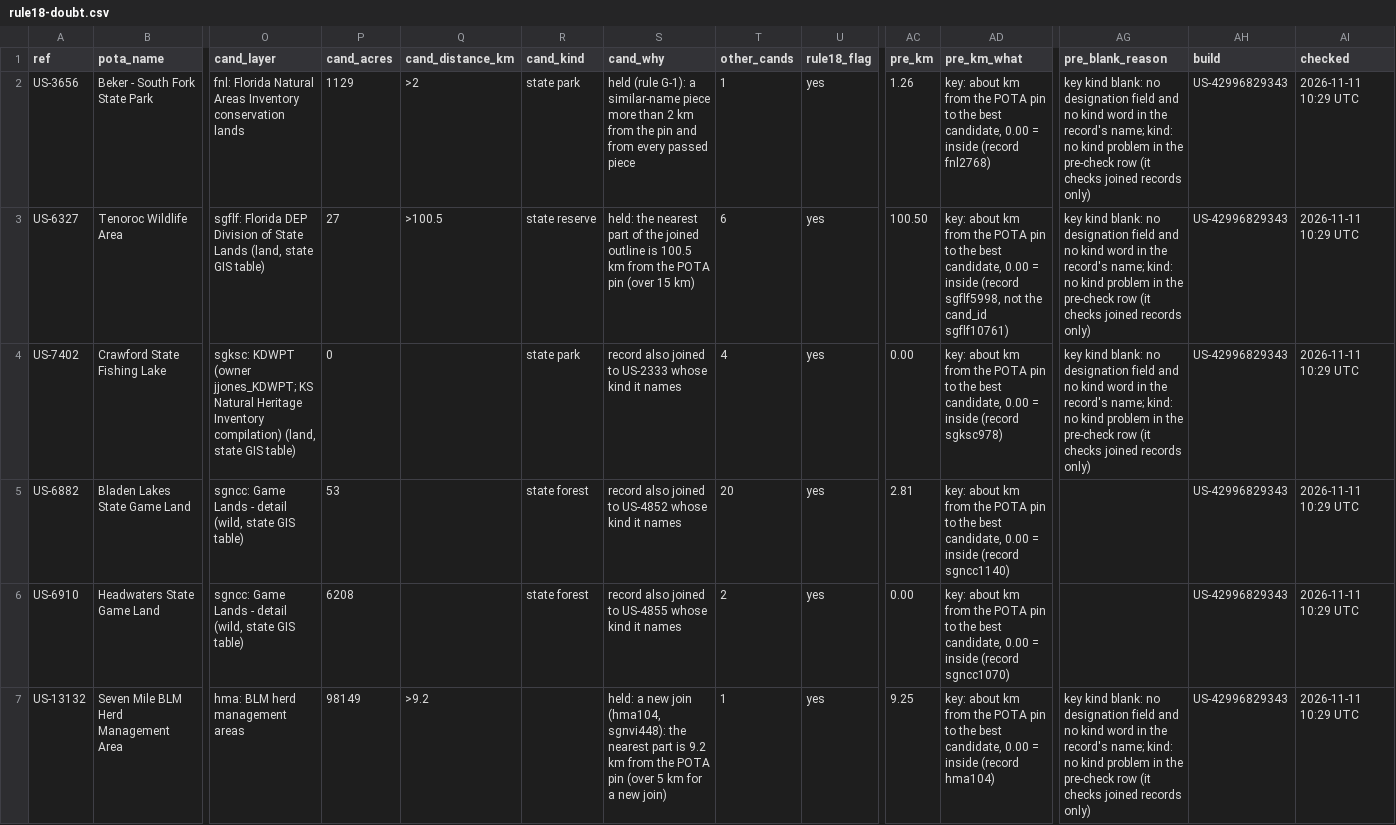
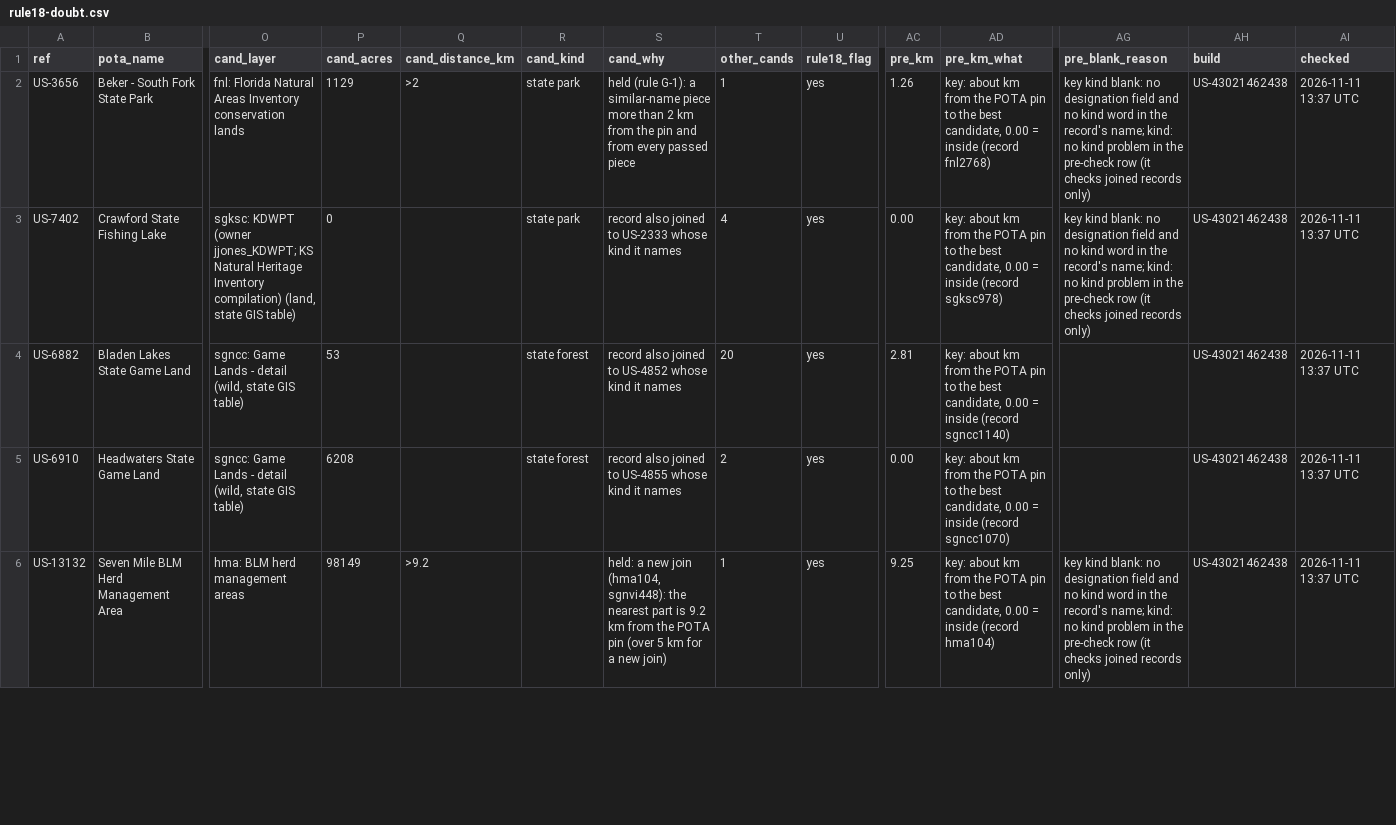
Before and after one commit to KentuckyPortableClub/KPC-Links, a CSV file: data/status/key-check/dropped-us/latest/rule18-doubt.csv, drawn as a sheet; only a part is shown, gaps mark what is left out; removed rows and columns are numbered as before the commit, all else as after; rows hold the shown columns only; the diff covers the shown part only; the diff names each change by its address in the sheet, - before the commit and + after, or states it on an @@ line.

```diff
--- a/data/status/key-check/dropped-us/latest/rule18-doubt.csv
+++ b/data/status/key-check/dropped-us/latest/rule18-doubt.csv
-AH2 (build): US-42996829343
+AH2 (build): US-43021462438
-AI2 (checked): 2026-11-11 10:29 UTC
+AI2 (checked): 2026-11-11 13:37 UTC
-row 3: US-6327 | Tenoroc Wildlife Area | sgflf: Florida DEP Division of State Lands (land, state GIS table) | 27 | >100.5 | state reserve | held: the nearest part of the joined outline is 100.5 km from the POTA pin (over 15 km) | 6 | yes | 100.50 | key: about km from the POTA pin to the best candidate, 0.00 = inside (record sgflf5998, not the cand_id sgflf10761) | key kind blank: no designation field and no kind word in the record's name; kind: no kind problem in the pre-check row (it checks joined records only) | US-42996829343 | 2026-11-11 10:29 UTC
-AH3:AH6 (build): US-42996829343
+AH3:AH6 (build): US-43021462438
-AI3:AI6 (checked): 2026-11-11 10:29 UTC
+AI3:AI6 (checked): 2026-11-11 13:37 UTC
```
Also changed, not shown: 10 edited cells elsewhere in this file, data/status/key-check/dropped-us/latest/inside-other-land.csv, data/status/key-check/dropped-us/latest/name-mismatch.csv, 13 other files.
